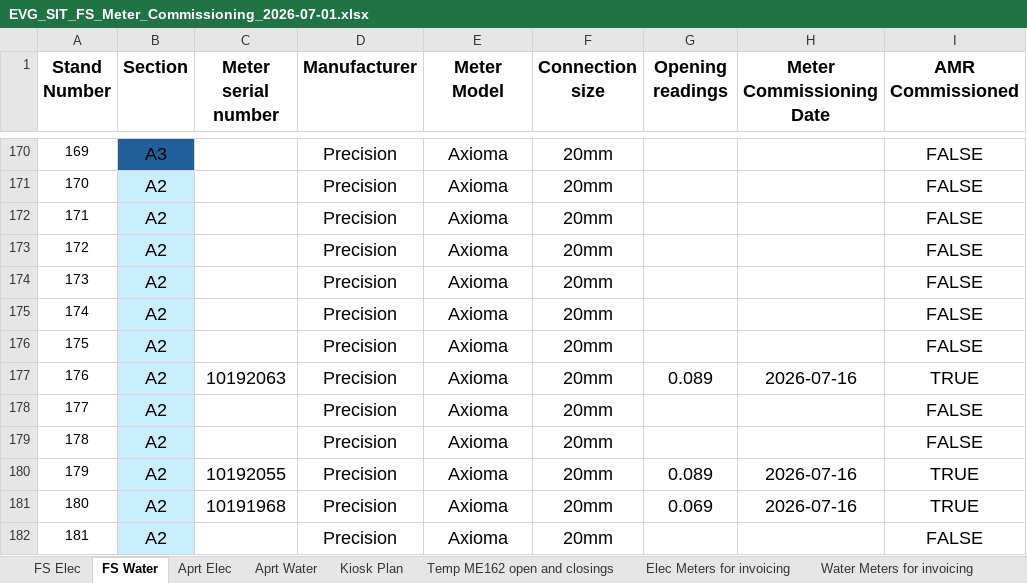
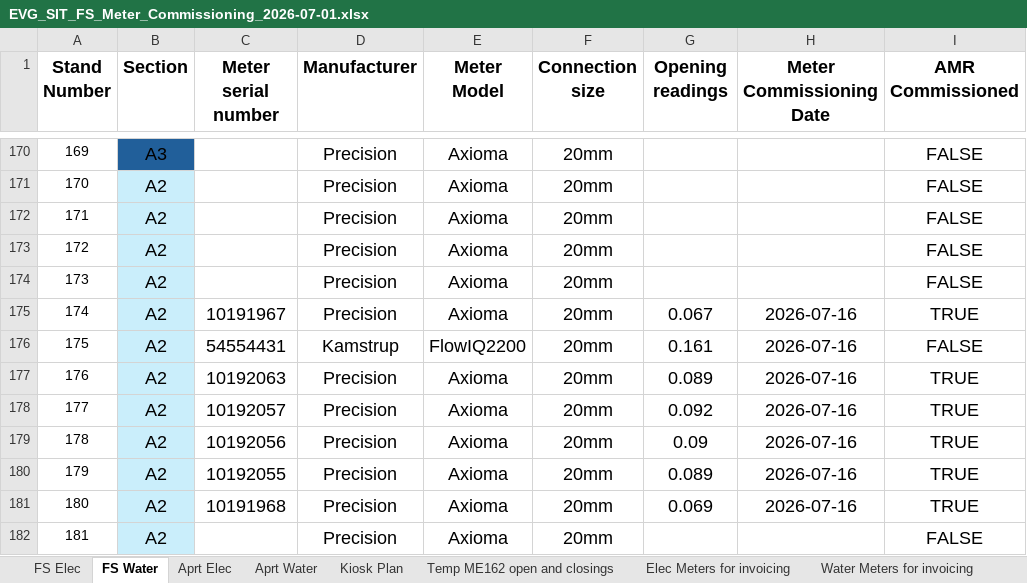
Before and after one commit to ruanvanheerden97/EVGSitariProject, an Excel workbook: EVG_SIT_FS_Meter_Commissioning_2026-07-01.xlsx, sheet FS Water, drawn as a sheet; only a part is shown, gaps mark what is left out; values as stored, in another font and other column widths than the file's, no borders; conditional formats not drawn; the diff names each change by its address in the sheet, - before the commit and + after, or states it on an @@ line.

Commit message:
NEw elec and water meters installed

```diff
--- a/EVG_SIT_FS_Meter_Commissioning_2026-07-01.xlsx (sheet FS Water)
+++ b/EVG_SIT_FS_Meter_Commissioning_2026-07-01.xlsx (sheet FS Water)
-C175 (Meter serial number): (empty)
+C175 (Meter serial number): 10191967
-G175 (Opening readings): (empty)
+G175 (Opening readings): 0.067
-H175:H176 (Meter Commissioning Date): (empty)
+H175:H176 (Meter Commissioning Date): 2026-07-16
-I175 (AMR Commissioned): FALSE
+I175 (AMR Commissioned): TRUE
-C176 (Meter serial number): (empty)
+C176 (Meter serial number): 54554431
-D176 (Manufacturer): Precision
+D176 (Manufacturer): Kamstrup
-E176 (Meter Model): Axioma
+E176 (Meter Model): FlowIQ2200
-G176 (Opening readings): (empty)
+G176 (Opening readings): 0.161
-C178 (Meter serial number): (empty)
+C178 (Meter serial number): 10192057
-G178 (Opening readings): (empty)
+G178 (Opening readings): 0.092
-H178:H179 (Meter Commissioning Date): (empty)
+H178:H179 (Meter Commissioning Date): 2026-07-16
-I178:I179 (AMR Commissioned): FALSE
+I178:I179 (AMR Commissioned): TRUE
-C179 (Meter serial number): (empty)
+C179 (Meter serial number): 10192056
-G179 (Opening readings): (empty)
+G179 (Opening readings): 0.09
```
Also changed, not shown: sheet FS Elec.
